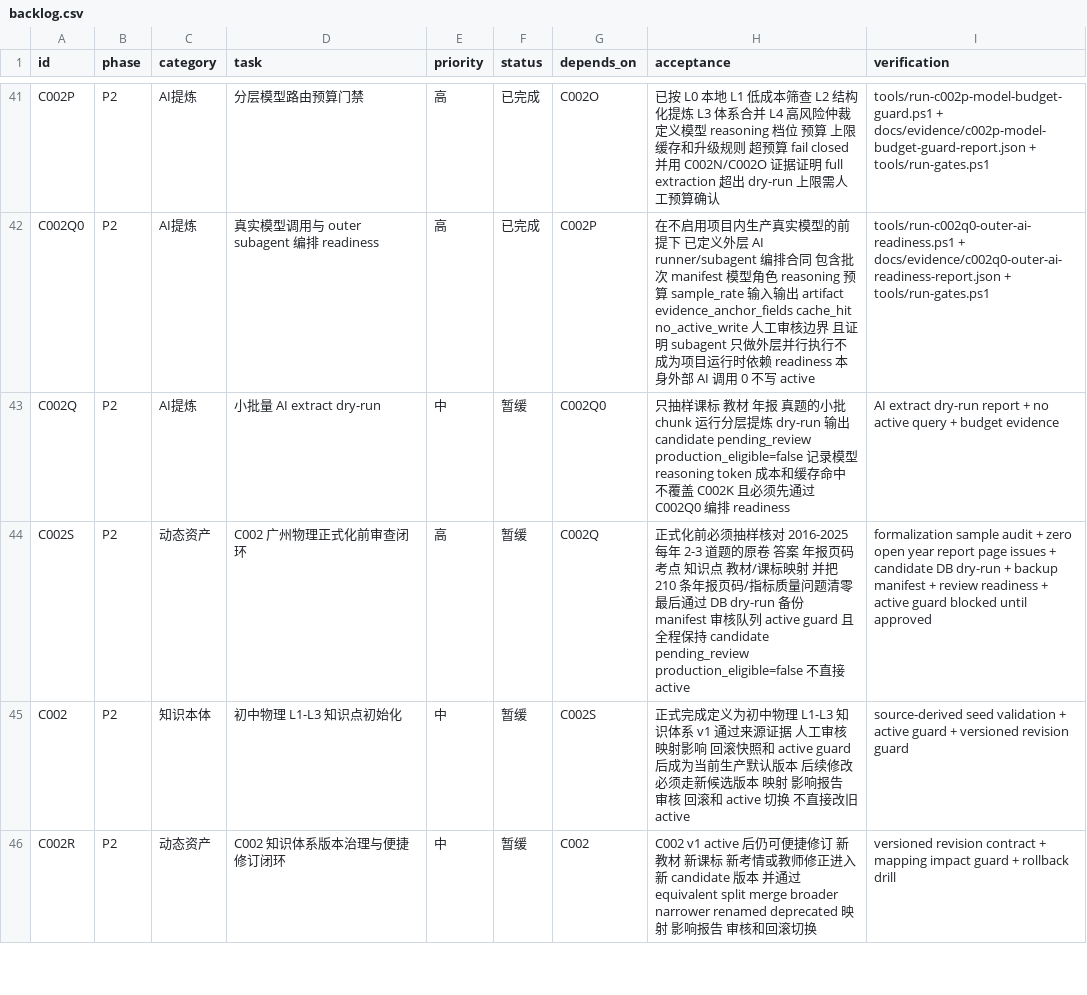
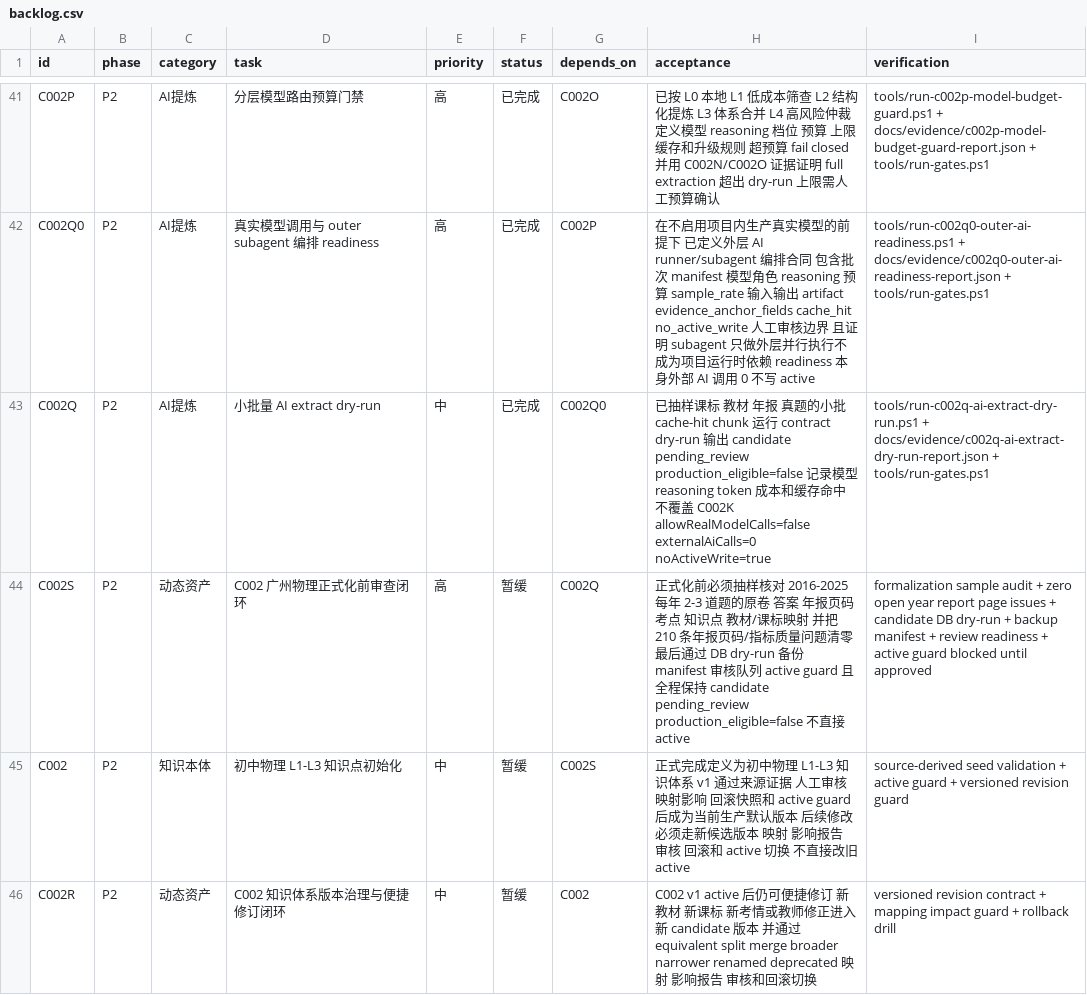
Before and after one commit to sciman-top/k12-question-graph, a CSV file: tasks/backlog.csv, drawn as a sheet; only a part is shown, gaps mark what is left out.

Commit message:
Complete C002Q AI extract dry run

```diff
--- a/tasks/backlog.csv
+++ b/tasks/backlog.csv
@@ -42,3 +42,3 @@ C002P,P2,AI提炼,分层模型路由预算门禁,高,已完成,C002O,已按 L0
 C002Q0,P2,AI提炼,真实模型调用与 outer subagent 编排 readiness,高,已完成,C002P,在不启用项目内生产真实模型的前提下 已定义外层 AI runner/subagent 编排合同 包含批次 manifest 模型角色 reasoning 预算 sample_rate 输入输出 artifact evidence_anchor_fields cache_hit no_active_write 人工审核边界 且证明 subagent 只做外层并行执行不成为项目运行时依赖 readiness 本身外部 AI 调用 0 不写 active,tools/run-c002q0-outer-ai-readiness.ps1 + docs/evidence/c002q0-outer-ai-readiness-report.json + tools/run-gates.ps1
-C002Q,P2,AI提炼,小批量 AI extract dry-run,中,暂缓,C002Q0,只抽样课标 教材 年报 真题的小批 chunk 运行分层提炼 dry-run 输出 candidate pending_review production_eligible=false 记录模型 reasoning token 成本和缓存命中 不覆盖 C002K 且必须先通过 C002Q0 编排 readiness,AI extract dry-run report + no active query + budget evidence
+C002Q,P2,AI提炼,小批量 AI extract dry-run,中,已完成,C002Q0,已抽样课标 教材 年报 真题的小批 cache-hit chunk 运行 contract dry-run 输出 candidate pending_review production_eligible=false 记录模型 reasoning token 成本和缓存命中 不覆盖 C002K allowRealModelCalls=false externalAiCalls=0 noActiveWrite=true,tools/run-c002q-ai-extract-dry-run.ps1 + docs/evidence/c002q-ai-extract-dry-run-report.json + tools/run-gates.ps1
 C002S,P2,动态资产,C002 广州物理正式化前审查闭环,高,暂缓,C002Q,正式化前必须抽样核对 2016-2025 每年 2-3 道题的原卷 答案 年报页码 考点 知识点 教材/课标映射 并把 210 条年报页码/指标质量问题清零 最后通过 DB dry-run 备份 manifest 审核队列 active guard 且全程保持 candidate pending_review production_eligible=false 不直接 active,formalization sample audit + zero open year report page issues + candidate DB dry-run + backup manifest + review readiness + active guard blocked until approved
```
Also changed, not shown: 9 other files.
